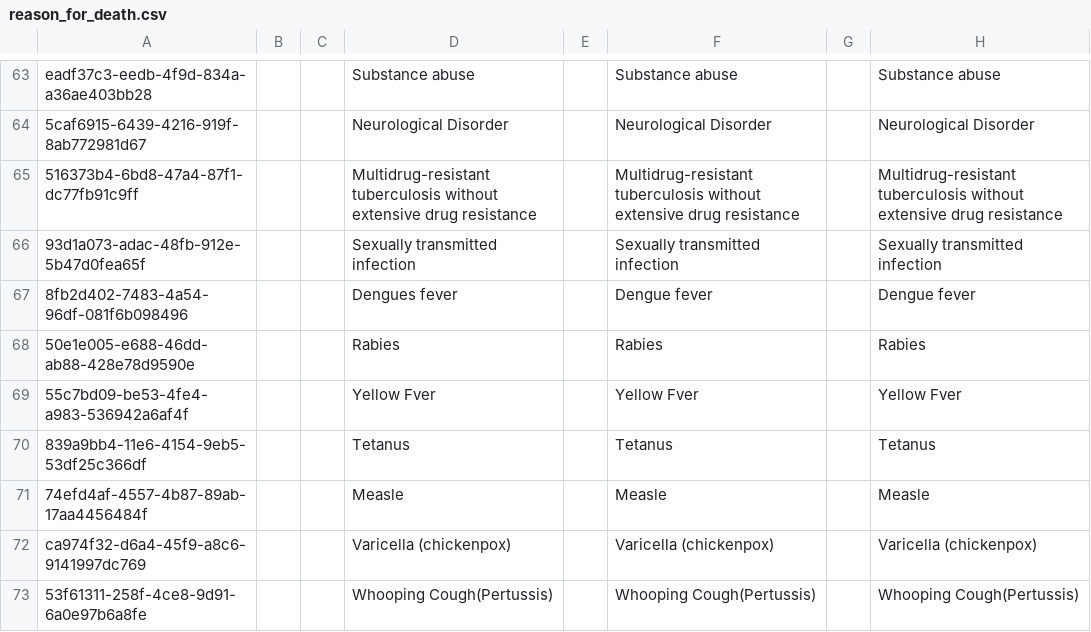
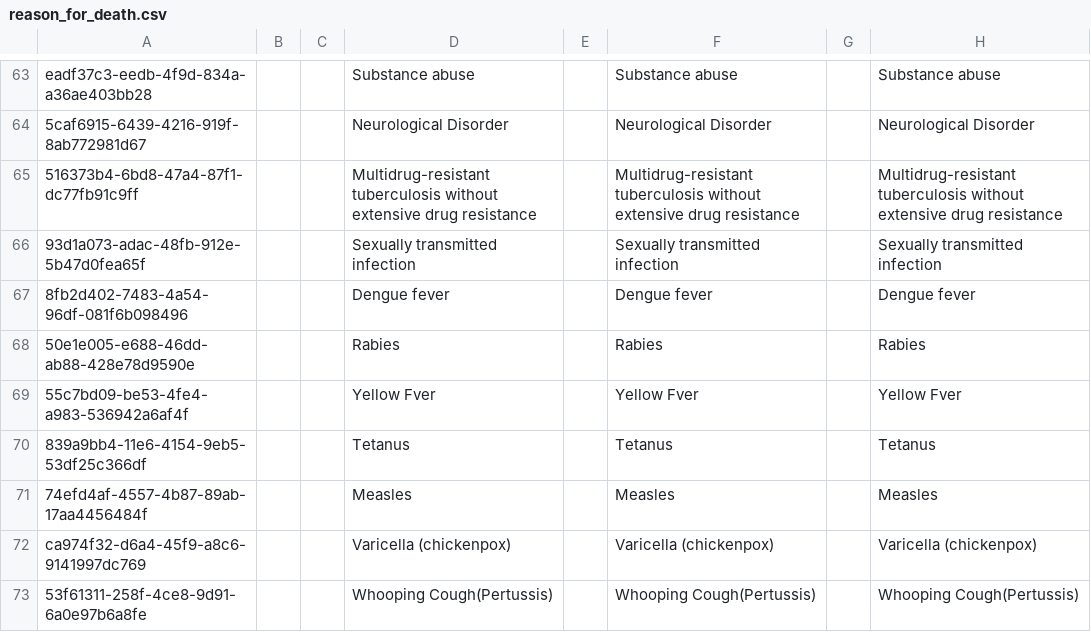
Before and after one commit to kazlaw/openmrs-config-cambodia, a CSV file: configuration/concepts/reason_for_death.csv, drawn as a sheet; only a part is shown, gaps mark what is left out; the diff names each change by its address in the sheet, - before the commit and + after, or states it on an @@ line.

Commit message:
Fix

```diff
--- a/configuration/concepts/reason_for_death.csv
+++ b/configuration/concepts/reason_for_death.csv
-D67: Dengues fever
+D67: Dengue fever
-D71: Measle
+D71: Measles
-F71: Measle
+F71: Measles
-H71: Measle
+H71: Measles
```
